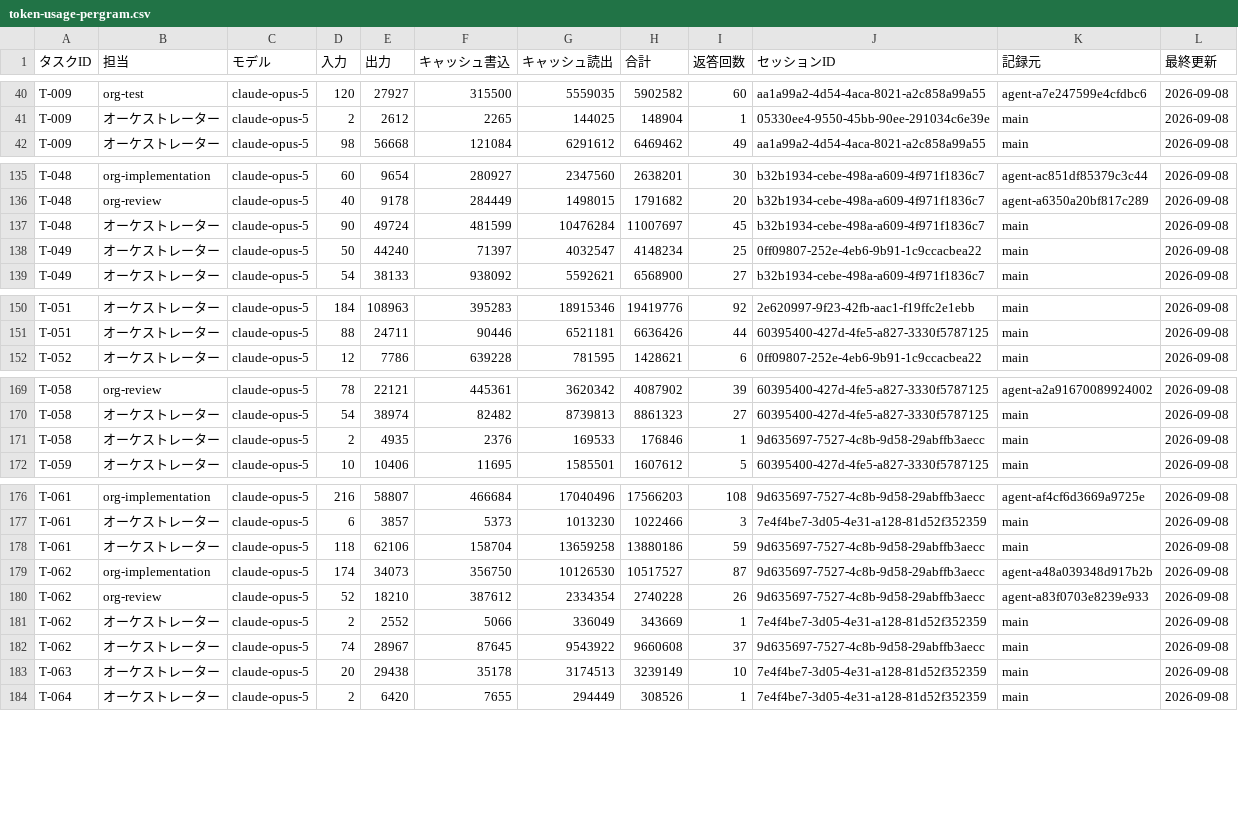
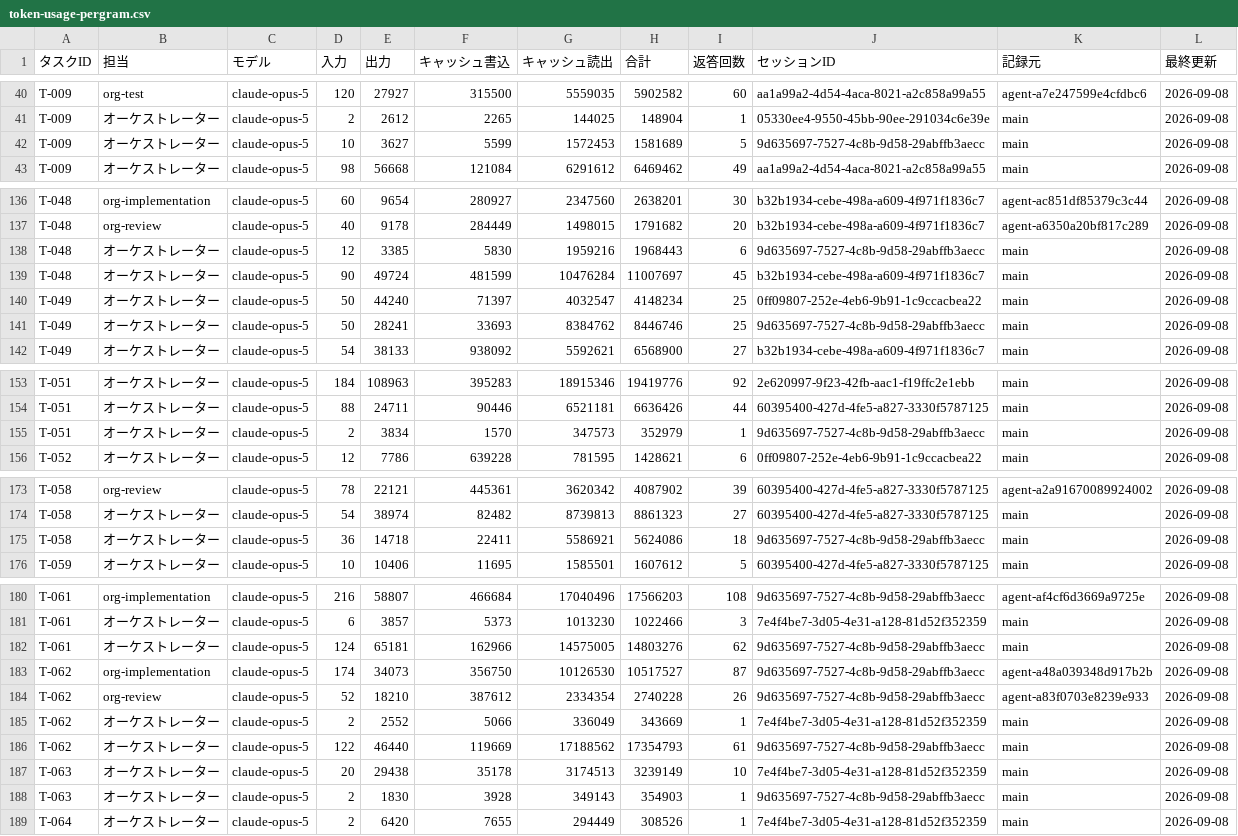
Before and after one commit to umiji/pergram, a CSV file: docs/token-usage-pergram.csv, drawn as a sheet; only a part is shown, gaps mark what is left out.

```diff
--- a/docs/token-usage-pergram.csv
+++ b/docs/token-usage-pergram.csv
@@ -41,2 +41,3 @@ T-009,org-test,claude-opus-5,120,27927,315500,5559035,5902582,60,aa1a99a2-4d54-4
 T-009,オーケストレーター,claude-opus-5,2,2612,2265,144025,148904,1,05330ee4-9550-45bb-90ee-291034c6e39e,main,2026-09-08
+T-009,オーケストレーター,claude-opus-5,10,3627,5599,1572453,1581689,5,9d635697-7527-4c8b-9d58-29abffb3aecc,main,2026-09-08
 T-009,オーケストレーター,claude-opus-5,98,56668,121084,6291612,6469462,49,aa1a99a2-4d54-4aca-8021-a2c858a99a55,main,2026-09-08
@@ -136,4 +137,6 @@ T-048,org-implementation,claude-opus-5,60,9654,280927,2347560,2638201,30,b32b193
 T-048,org-review,claude-opus-5,40,9178,284449,1498015,1791682,20,b32b1934-cebe-498a-a609-4f971f1836c7,agent-a6350a20bf817c289,2026-09-08
+T-048,オーケストレーター,claude-opus-5,12,3385,5830,1959216,1968443,6,9d635697-7527-4c8b-9d58-29abffb3aecc,main,2026-09-08
 T-048,オーケストレーター,claude-opus-5,90,49724,481599,10476284,11007697,45,b32b1934-cebe-498a-a609-4f971f1836c7,main,2026-09-08
 T-049,オーケストレーター,claude-opus-5,50,44240,71397,4032547,4148234,25,0ff09807-252e-4eb6-9b91-1c9ccacbea22,main,2026-09-08
+T-049,オーケストレーター,claude-opus-5,50,28241,33693,8384762,8446746,25,9d635697-7527-4c8b-9d58-29abffb3aecc,main,2026-09-08
 T-049,オーケストレーター,claude-opus-5,54,38133,938092,5592621,6568900,27,b32b1934-cebe-498a-a609-4f971f1836c7,main,2026-09-08
@@ -151,2 +154,3 @@ T-051,オーケストレーター,claude-opus-5,184,108963,395283,18915346,19419
 T-051,オーケストレーター,claude-opus-5,88,24711,90446,6521181,6636426,44,60395400-427d-4fe5-a827-3330f5787125,main,2026-09-08
+T-051,オーケストレーター,claude-opus-5,2,3834,1570,347573,352979,1,9d635697-7527-4c8b-9d58-29abffb3aecc,main,2026-09-08
 T-052,オーケストレーター,claude-opus-5,12,7786,639228,781595,1428621,6,0ff09807-252e-4eb6-9b91-1c9ccacbea22,main,2026-09-08
@@ -170,3 +174,3 @@ T-058,org-review,claude-opus-5,78,22121,445361,3620342,4087902,39,60395400-427d-
 T-058,オーケストレーター,claude-opus-5,54,38974,82482,8739813,8861323,27,60395400-427d-4fe5-a827-3330f5787125,main,2026-09-08
-T-058,オーケストレーター,claude-opus-5,2,4935,2376,169533,176846,1,9d635697-7527-4c8b-9d58-29abffb3aecc,main,2026-09-08
+T-058,オーケストレーター,claude-opus-5,36,14718,22411,5586921,5624086,18,9d635697-7527-4c8b-9d58-29abffb3aecc,main,2026-09-08
 T-059,オーケストレーター,claude-opus-5,10,10406,11695,1585501,1607612,5,60395400-427d-4fe5-a827-3330f5787125,main,2026-09-08
@@ -177,3 +181,3 @@ T-061,org-implementation,claude-opus-5,216,58807,466684,17040496,17566203,108,9d
 T-061,オーケストレーター,claude-opus-5,6,3857,5373,1013230,1022466,3,7e4f4be7-3d05-4e31-a128-81d52f352359,main,2026-09-08
-T-061,オーケストレーター,claude-opus-5,118,62106,158704,13659258,13880186,59,9d635697-7527-4c8b-9d58-29abffb3aecc,main,2026-09-08
+T-061,オーケストレーター,claude-opus-5,124,65181,162966,14575005,14803276,62,9d635697-7527-4c8b-9d58-29abffb3aecc,main,2026-09-08
 T-062,org-implementation,claude-opus-5,174,34073,356750,10126530,10517527,87,9d635697-7527-4c8b-9d58-29abffb3aecc,agent-a48a039348d917b2b,2026-09-08
@@ -181,4 +185,5 @@ T-062,org-review,claude-opus-5,52,18210,387612,2334354,2740228,26,9d635697-7527-
 T-062,オーケストレーター,claude-opus-5,2,2552,5066,336049,343669,1,7e4f4be7-3d05-4e31-a128-81d52f352359,main,2026-09-08
-T-062,オーケストレーター,claude-opus-5,74,28967,87645,9543922,9660608,37,9d635697-7527-4c8b-9d58-29abffb3aecc,main,2026-09-08
+T-062,オーケストレーター,claude-opus-5,122,46440,119669,17188562,17354793,61,9d635697-7527-4c8b-9d58-29abffb3aecc,main,2026-09-08
 T-063,オーケストレーター,claude-opus-5,20,29438,35178,3174513,3239149,10,7e4f4be7-3d05-4e31-a128-81d52f352359,main,2026-09-08
+T-063,オーケストレーター,claude-opus-5,2,1830,3928,349143,354903,1,9d635697-7527-4c8b-9d58-29abffb3aecc,main,2026-09-08
 T-064,オーケストレーター,claude-opus-5,2,6420,7655,294449,308526,1,7e4f4be7-3d05-4e31-a128-81d52f352359,main,2026-09-08
```
Also changed, not shown: docs/task-list-pergram.csv, 4 other files.
